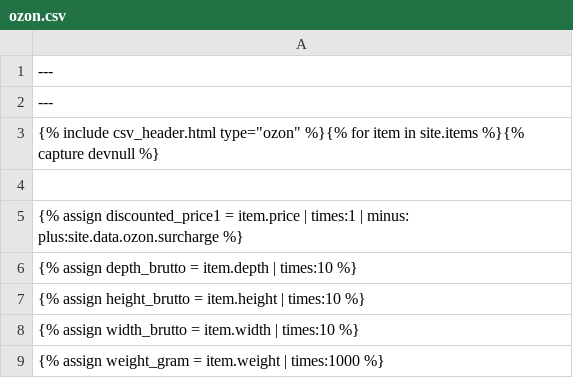
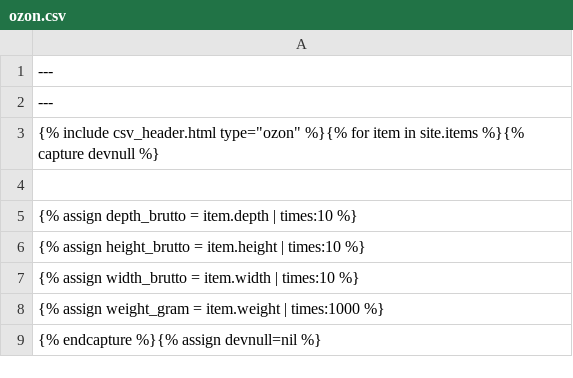
Before and after one commit to Pufeldom/pdgrab, a CSV file: out/ozon.csv, drawn as a sheet; only a part is shown; the shorter side is filled out with more unchanged rows; the diff names each change by its address in the sheet, - before the commit and + after, or states it on an @@ line.

Commit message:
правки

```diff
--- a/out/ozon.csv
+++ b/out/ozon.csv
-row 5: {% assign discounted_price1 = item.price | times:1 | minus: plus:site.data.ozon.surcharge %}
```
